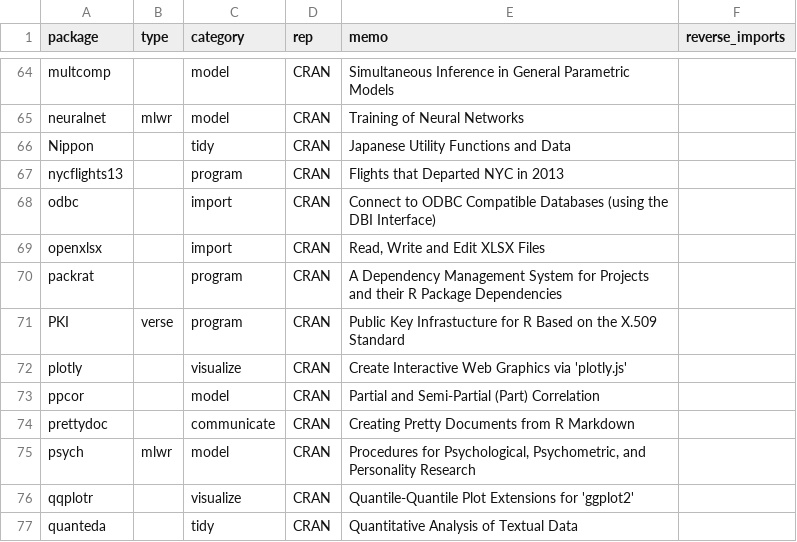
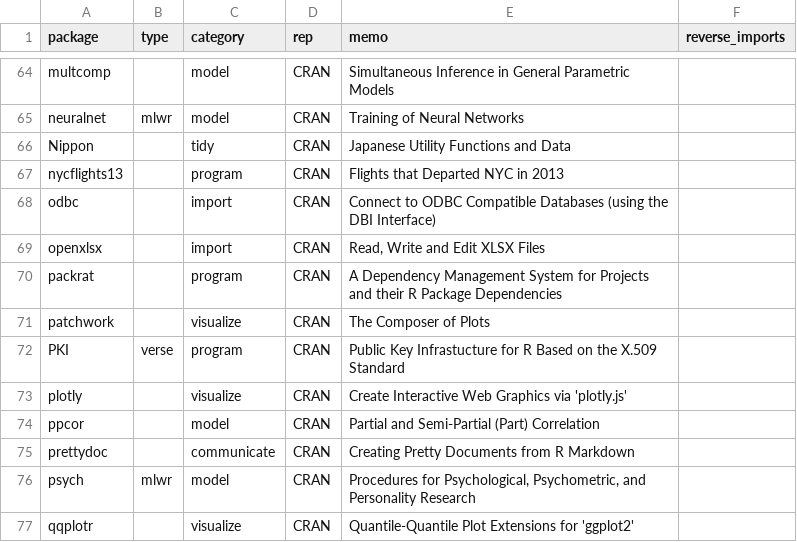
Before and after one commit to k-metrics/installer, a CSV file: packages.csv, drawn as a sheet; only a part is shown, gaps mark what is left out; the shorter side is filled out with more unchanged rows.

Commit message:
Add package patchwork

```diff
--- a/packages.csv
+++ b/packages.csv
@@ -70,2 +70,3 @@ openxlsx,,import,CRAN,"Read, Write and Edit XLSX Files",
 packrat,,program,CRAN,A Dependency Management System for Projects and their R Package Dependencies,
+patchwork,,visualize,CRAN,The Composer of Plots,
 PKI,verse,program,CRAN,Public Key Infrastucture for R Based on the X.509 Standard,
```
